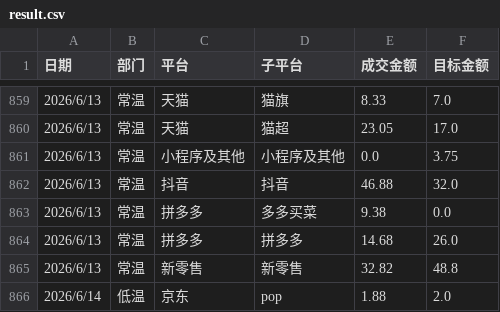
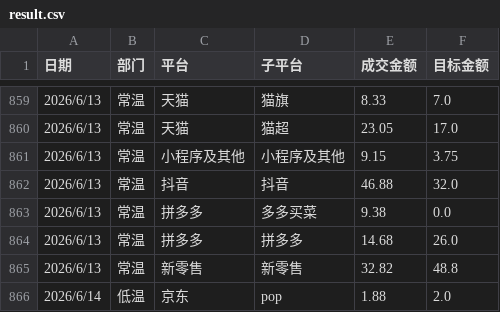
Before and after one commit to KenSong/Dashboard, a CSV file: result.csv, drawn as a sheet; only a part is shown, gaps mark what is left out; the diff covers the shown part only.

```diff
--- a/result.csv
+++ b/result.csv
@@ -860,3 +860,3 @@
 2026/6/13,常温,天猫,猫超,23.05,17.0
-2026/6/13,常温,小程序及其他,小程序及其他,0.0,3.75
+2026/6/13,常温,小程序及其他,小程序及其他,9.15,3.75
 2026/6/13,常温,抖音,抖音,46.88,32.0
```
Also changed, not shown: 27 added rows and 1 edited cell elsewhere in this file.
